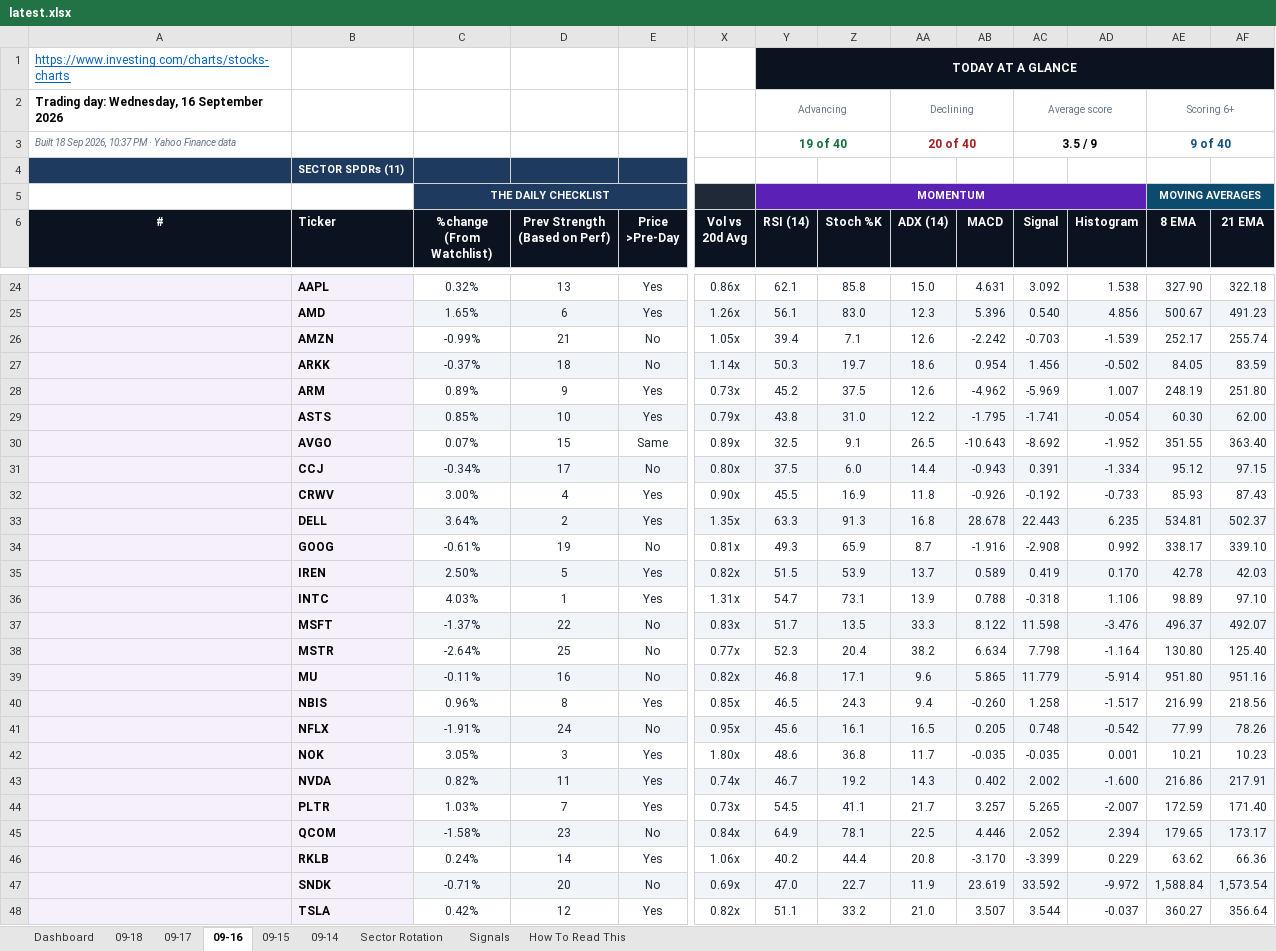
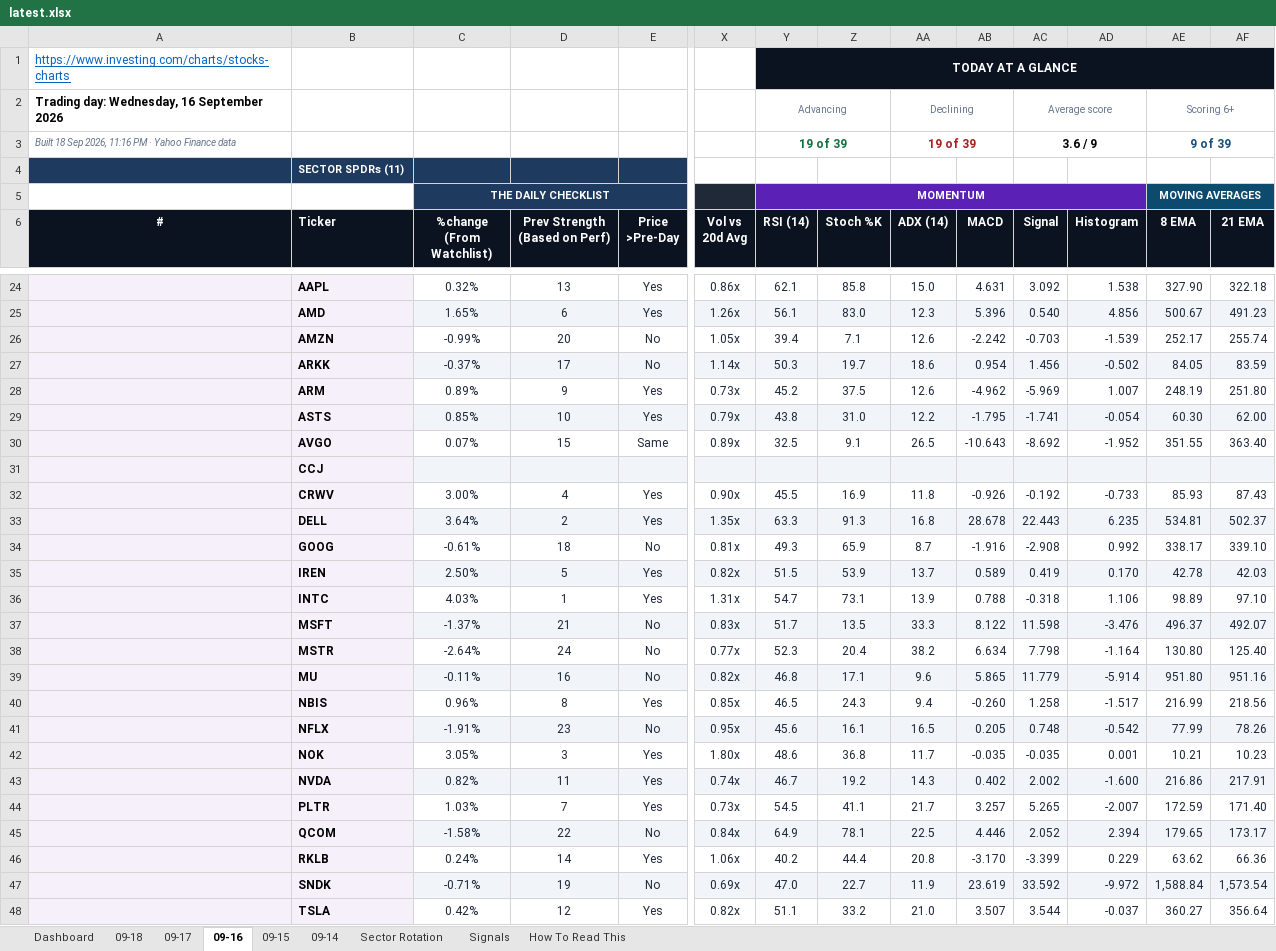
Before and after one commit to GeoWizard4645/Stock-Analysis-for-my-Grandpa, an Excel workbook: docs/data/latest.xlsx, sheet 09-16, drawn as a sheet; only a part is shown, gaps mark what is left out; values as stored, in another font and other column widths than the file's, no borders; conditional formats not drawn; removed rows and columns are numbered as before the commit, all else as after; rows hold the shown columns only; the diff names each change by its address in the sheet, - before the commit and + after, or states it on an @@ line.

```diff
--- a/docs/data/latest.xlsx (sheet 09-16)
+++ b/docs/data/latest.xlsx (sheet 09-16)
-A3 (#): …Sep 2026, 10:37 PM ·…
+A3 (#): …Sep 2026, 11:16 PM ·…
-Y3 (RSI (14)): 19 of 40
+Y3 (RSI (14)): 19 of 39
-AA3 (ADX (14)): 20 of 40
+AA3 (ADX (14)): 19 of 39
-AC3 (Signal): 3.5 / 9
+AC3 (Signal): 3.6 / 9
-AE3 (8 EMA): 9 of 40
+AE3 (8 EMA): 9 of 39
-D26 (Prev Strength (Based on Perf)): 21
+D26 (Prev Strength (Based on Perf)): 20
-D27 (Prev Strength (Based on Perf)): 18
+D27 (Prev Strength (Based on Perf)): 17
-row 31:  | CCJ | -0.34% | 17 | No | 0.80x | 37.5 | 6.0 | 14.4 | -0.943 | 0.391 | -1.334 | 95.12 | 97.15
+row 31:  | CCJ
-D34 (Prev Strength (Based on Perf)): 19
+D34 (Prev Strength (Based on Perf)): 18
-D37 (Prev Strength (Based on Perf)): 22
+D37 (Prev Strength (Based on Perf)): 21
-D38 (Prev Strength (Based on Perf)): 25
+D38 (Prev Strength (Based on Perf)): 24
-D41 (Prev Strength (Based on Perf)): 24
+D41 (Prev Strength (Based on Perf)): 23
-D45 (Prev Strength (Based on Perf)): 23
+D45 (Prev Strength (Based on Perf)): 22
-D47 (Prev Strength (Based on Perf)): 20
+D47 (Prev Strength (Based on Perf)): 19
```
Also changed, not shown: sheet 09-18, sheet 09-14, sheet 09-17, sheet 09-15, sheet Dashboard, sheet Signals, 1 other file.
